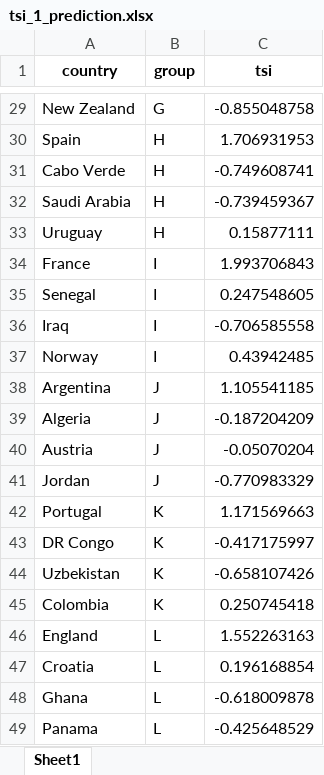
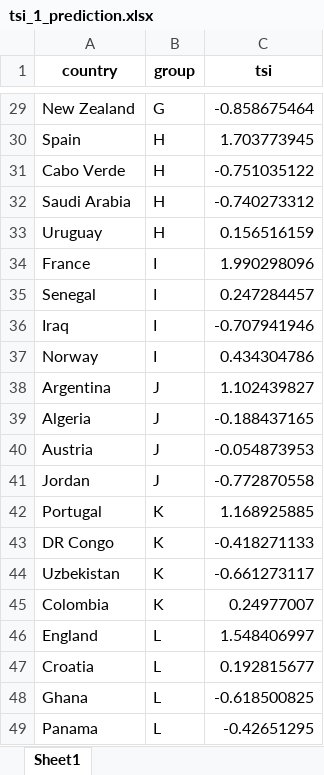
Before and after one commit to wokech/sports_data_sci, an Excel workbook: sub_pro_16_wc_2026_pred/datasets/tsi_1_prediction.xlsx, sheet Sheet1, drawn as a sheet; only a part is shown, gaps mark what is left out; values as stored, in another font and other column widths than the file's, no borders; the diff covers the shown part only; the diff names each change by its address in the sheet, - before the commit and + after, or states it on an @@ line.

```diff
--- a/sub_pro_16_wc_2026_pred/datasets/tsi_1_prediction.xlsx (sheet Sheet1)
+++ b/sub_pro_16_wc_2026_pred/datasets/tsi_1_prediction.xlsx (sheet Sheet1)
-C29 (tsi): -0.855048758
+C29 (tsi): -0.858675464
-C30 (tsi): 1.706931953
+C30 (tsi): 1.703773945
-C31 (tsi): -0.749608741
+C31 (tsi): -0.751035122
-C32 (tsi): -0.739459367
+C32 (tsi): -0.740273312
-C33 (tsi): 0.15877111
+C33 (tsi): 0.156516159
-C34 (tsi): 1.993706843
+C34 (tsi): 1.990298096
-C35 (tsi): 0.247548605
+C35 (tsi): 0.247284457
-C36 (tsi): -0.706585558
+C36 (tsi): -0.707941946
-C37 (tsi): 0.43942485
+C37 (tsi): 0.434304786
-C38 (tsi): 1.105541185
+C38 (tsi): 1.102439827
-C39 (tsi): -0.187204209
+C39 (tsi): -0.188437165
-C40 (tsi): -0.05070204
+C40 (tsi): -0.054873953
-C41 (tsi): -0.770983329
+C41 (tsi): -0.772870558
-C42 (tsi): 1.171569663
+C42 (tsi): 1.168925885
-C43 (tsi): -0.417175997
+C43 (tsi): -0.418271133
-C44 (tsi): -0.658107426
+C44 (tsi): -0.661273117
-C45 (tsi): 0.250745418
+C45 (tsi): 0.24977007
-C46 (tsi): 1.552263163
+C46 (tsi): 1.548406997
-C47 (tsi): 0.196168854
+C47 (tsi): 0.192815677
-C48 (tsi): -0.618009878
+C48 (tsi): -0.618500825
-C49 (tsi): -0.425648529
+C49 (tsi): -0.42651295
```
Also changed, not shown: 27 edited cells elsewhere in this sheet, sub_pro_16_wc_2026_pred/datasets/tsi_2_prediction.xlsx, sub_pro_16_wc_2026_pred/datasets/tsi_3_prediction.xlsx, 3 other files.
